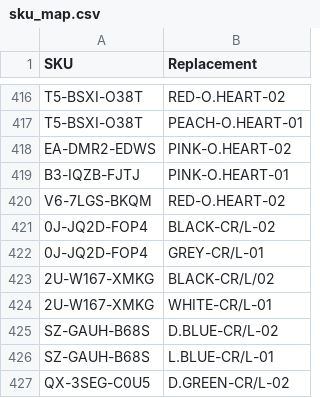
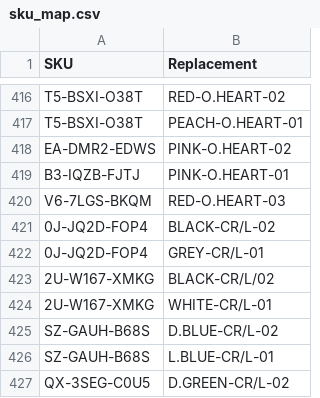
Before and after one commit to abhixartist-ai/Lable-Tool, a CSV file: sku_map.csv, drawn as a sheet; only a part is shown, gaps mark what is left out.

Commit message:
Update sku_map.csv

```diff
--- a/sku_map.csv
+++ b/sku_map.csv
@@ -419,3 +419,3 @@ EA-DMR2-EDWS,PINK-O.HEART-02
 B3-IQZB-FJTJ,PINK-O.HEART-01
-V6-7LGS-BKQM,RED-O.HEART-02
+V6-7LGS-BKQM,RED-O.HEART-03
 0J-JQ2D-FOP4,BLACK-CR/L-02
```
